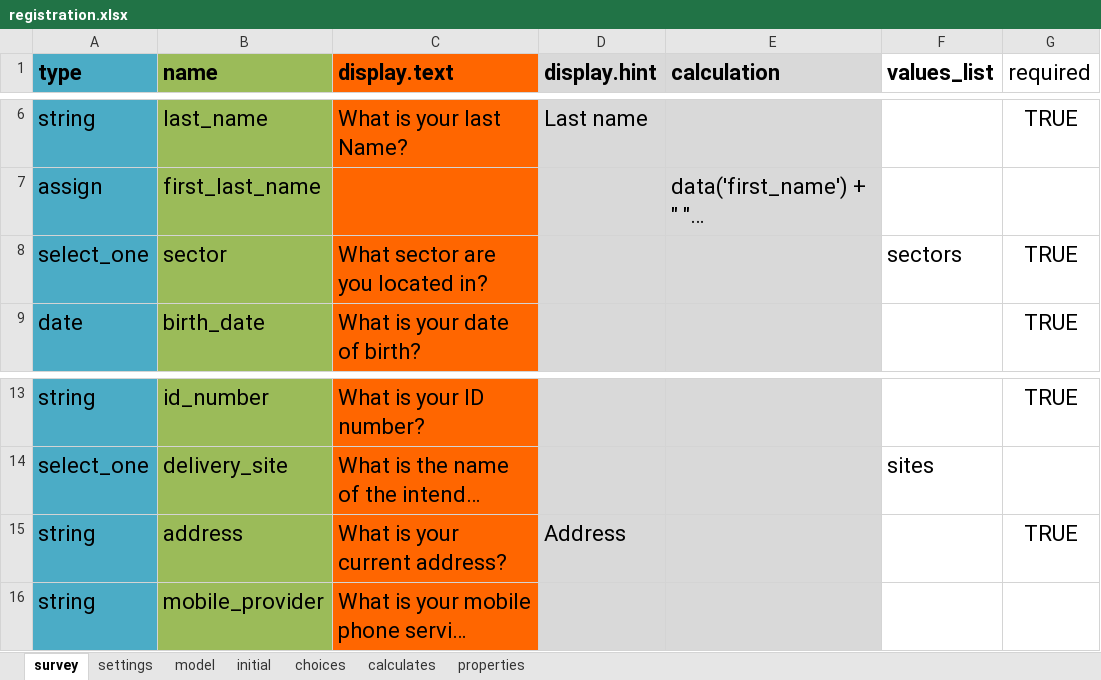
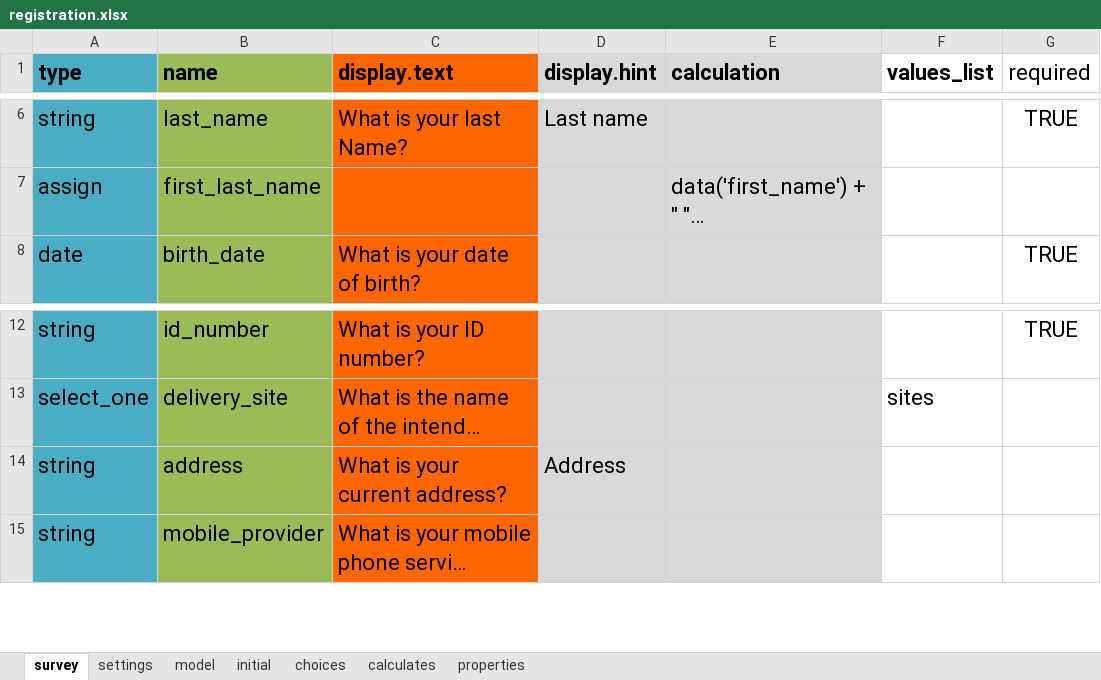
Before and after one commit to odk-x/app-designer, an Excel workbook: app/config/tables/registration/forms/registration/registration.xlsx, sheet survey, drawn as a sheet; only a part is shown, gaps mark what is left out; long unchanged cells end in …; values as stored, in another font and other column widths than the file's, no borders; removed rows and columns are numbered as before the commit, all else as after; the diff names each change by its address in the sheet, - before the commit and + after, or states it on an @@ line.

```diff
--- a/app/config/tables/registration/forms/registration/registration.xlsx (sheet survey)
+++ b/app/config/tables/registration/forms/registration/registration.xlsx (sheet survey)
-row 8: select_one | sector | What sector are you located in? |  |  | sectors | TRUE
-G14 (required): TRUE
+G14 (required): (empty)
```
Also changed, not shown: sheet choices, sheet model, app/config/tables/deliveries/forms/deliveries/deliveries.xlsx, app/config/tables/entitlements/forms/entitlements/entitlements.xlsx, 19 other files.
